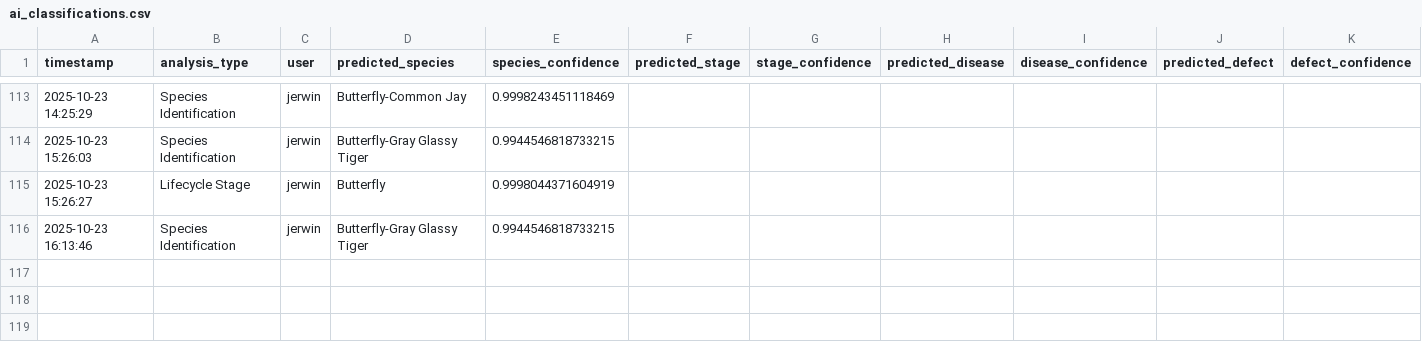
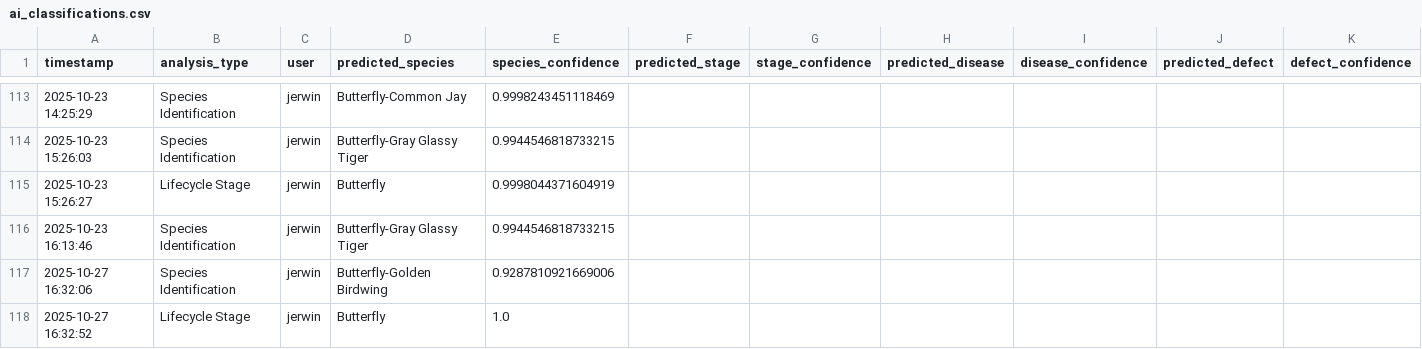
Before and after one commit to winjher/prettylep, a CSV file: ai_classifications.csv, drawn as a sheet; only a part is shown, gaps mark what is left out.

```diff
--- a/ai_classifications.csv
+++ b/ai_classifications.csv
@@ -116 +116,3 @@ timestamp,analysis_type,user,predicted_species,species_confidence,predicted_stag
 2025-10-23 16:13:46,Species Identification,jerwin,Butterfly-Gray Glassy Tiger,0.9944546818733215
+2025-10-27 16:32:06,Species Identification,jerwin,Butterfly-Golden Birdwing,0.9287810921669006
+2025-10-27 16:32:52,Lifecycle Stage,jerwin,Butterfly,1.0
```
Also changed, not shown: 2 other files.
